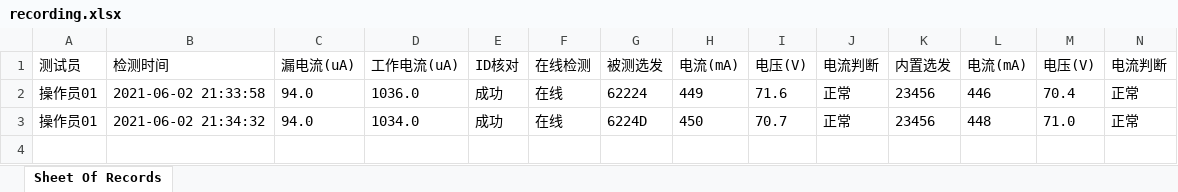
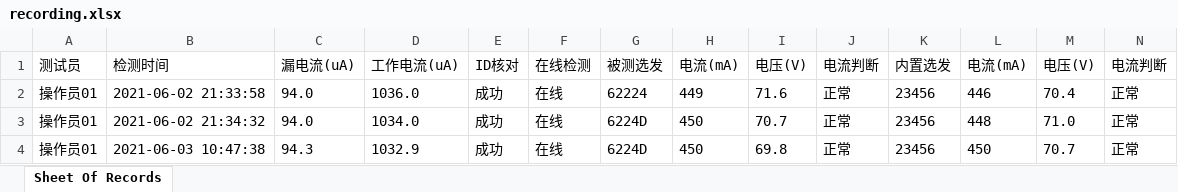
Before and after one commit to LeeGingko/Terminal, an Excel workbook: recording.xlsx, sheet Sheet Of Records, drawn as a sheet; only a part is shown; values as stored, in another font and other column widths than the file's, no borders; rows hold the shown columns only; the diff names each change by its address in the sheet, - before the commit and + after, or states it on an @@ line.

```diff
--- a/recording.xlsx (sheet Sheet Of Records)
+++ b/recording.xlsx (sheet Sheet Of Records)
+row 4: 操作员01 | 2021-06-03 10:47:38 | 94.3 | 1032.9 | 成功 | 在线 | 6224D | 450 | 69.8 | 正常 | 23456 | 450 | 70.7 | 正常
```
Also changed, not shown: 7 other files.
